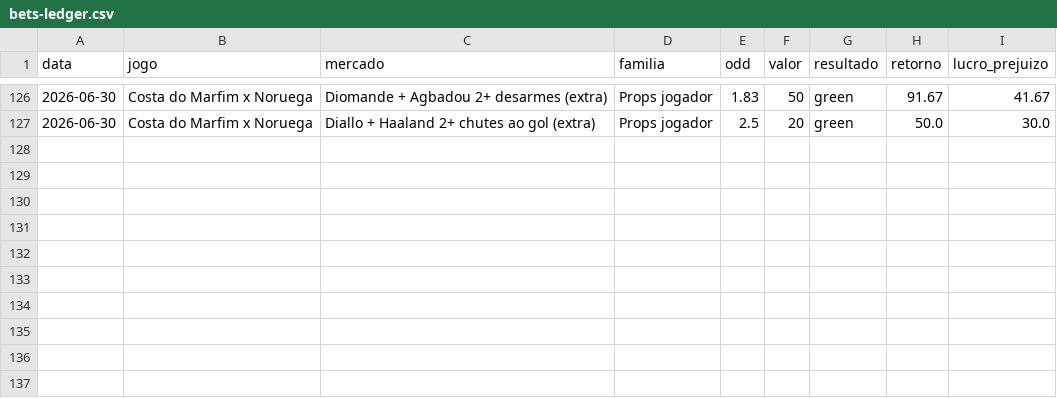
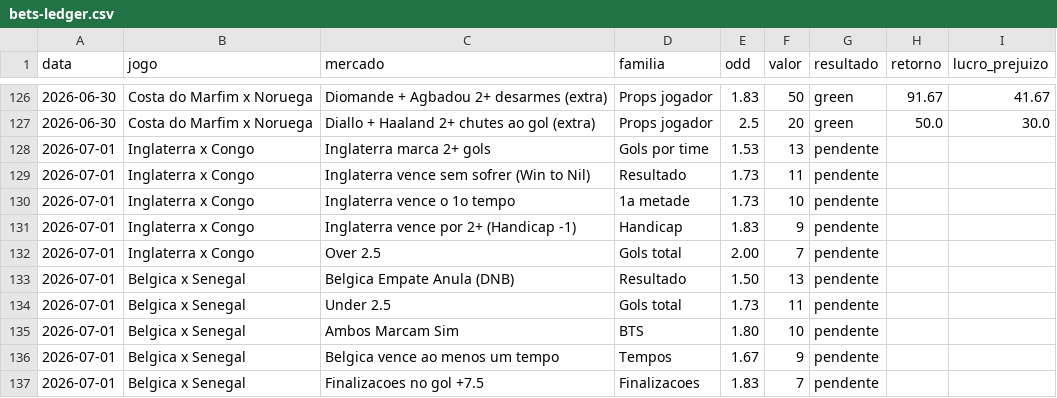
Before and after one commit to stivie77/bets-ledger2, a CSV file: bets-ledger.csv, drawn as a sheet; only a part is shown, gaps mark what is left out; the diff names each change by its address in the sheet, - before the commit and + after, or states it on an @@ line.

Commit message:
Pendentes: Inglaterra x Congo, Belgica x Senegal

```diff
--- a/bets-ledger.csv
+++ b/bets-ledger.csv
+row 128: 2026-07-01 | Inglaterra x Congo | Inglaterra marca 2+ gols | Gols por time | 1.53 | 13 | pendente
+row 129: 2026-07-01 | Inglaterra x Congo | Inglaterra vence sem sofrer (Win to Nil) | Resultado | 1.73 | 11 | pendente
+row 130: 2026-07-01 | Inglaterra x Congo | Inglaterra vence o 1o tempo | 1a metade | 1.73 | 10 | pendente
+row 131: 2026-07-01 | Inglaterra x Congo | Inglaterra vence por 2+ (Handicap -1) | Handicap | 1.83 | 9 | pendente
+row 132: 2026-07-01 | Inglaterra x Congo | Over 2.5 | Gols total | 2.00 | 7 | pendente
+row 133: 2026-07-01 | Belgica x Senegal | Belgica Empate Anula (DNB) | Resultado | 1.50 | 13 | pendente
+row 134: 2026-07-01 | Belgica x Senegal | Under 2.5 | Gols total | 1.73 | 11 | pendente
+row 135: 2026-07-01 | Belgica x Senegal | Ambos Marcam Sim | BTS | 1.80 | 10 | pendente
+row 136: 2026-07-01 | Belgica x Senegal | Belgica vence ao menos um tempo | Tempos | 1.67 | 9 | pendente
+row 137: 2026-07-01 | Belgica x Senegal | Finalizacoes no gol +7.5 | Finalizacoes | 1.83 | 7 | pendente
```
